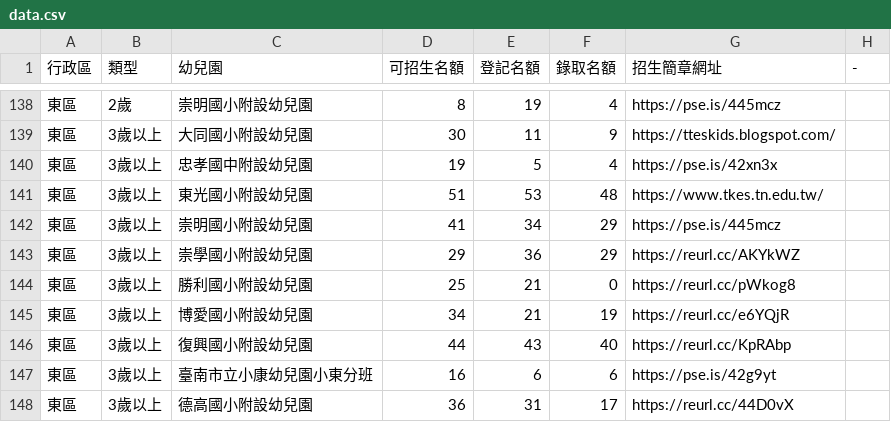
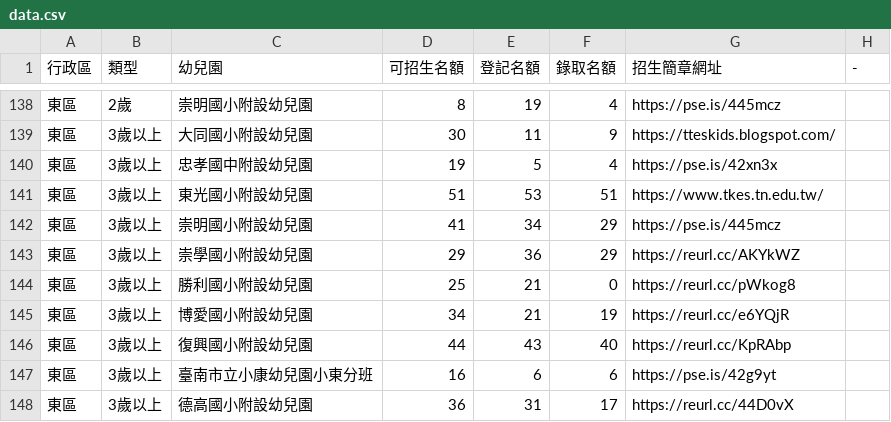
Before and after one commit to kiang/kid.tn.edu.tw, a CSV file: data/2022/data.csv, drawn as a sheet; only a part is shown, gaps mark what is left out.

```diff
--- a/data/2022/data.csv
+++ b/data/2022/data.csv
@@ -140,3 +140,3 @@
 "東區 ",3歲以上,忠孝國中附設幼兒園,19,5,4,https://pse.is/42xn3x,
-"東區 ",3歲以上,東光國小附設幼兒園,51,53,48,https://www.tkes.tn.edu.tw/,
+"東區 ",3歲以上,東光國小附設幼兒園,51,53,51,https://www.tkes.tn.edu.tw/,
 "東區 ",3歲以上,崇明國小附設幼兒園,41,34,29,https://pse.is/445mcz,
```
Also changed, not shown: 1 other file.
